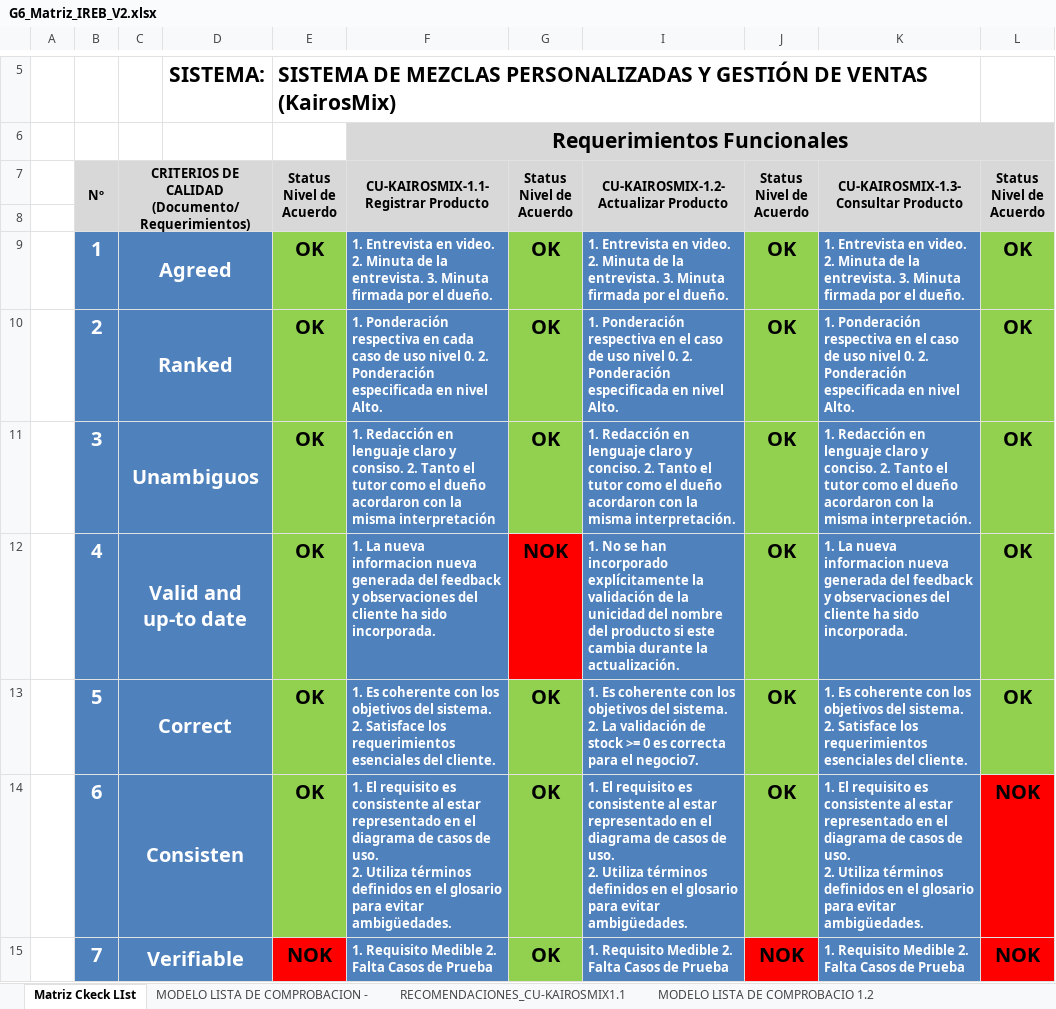
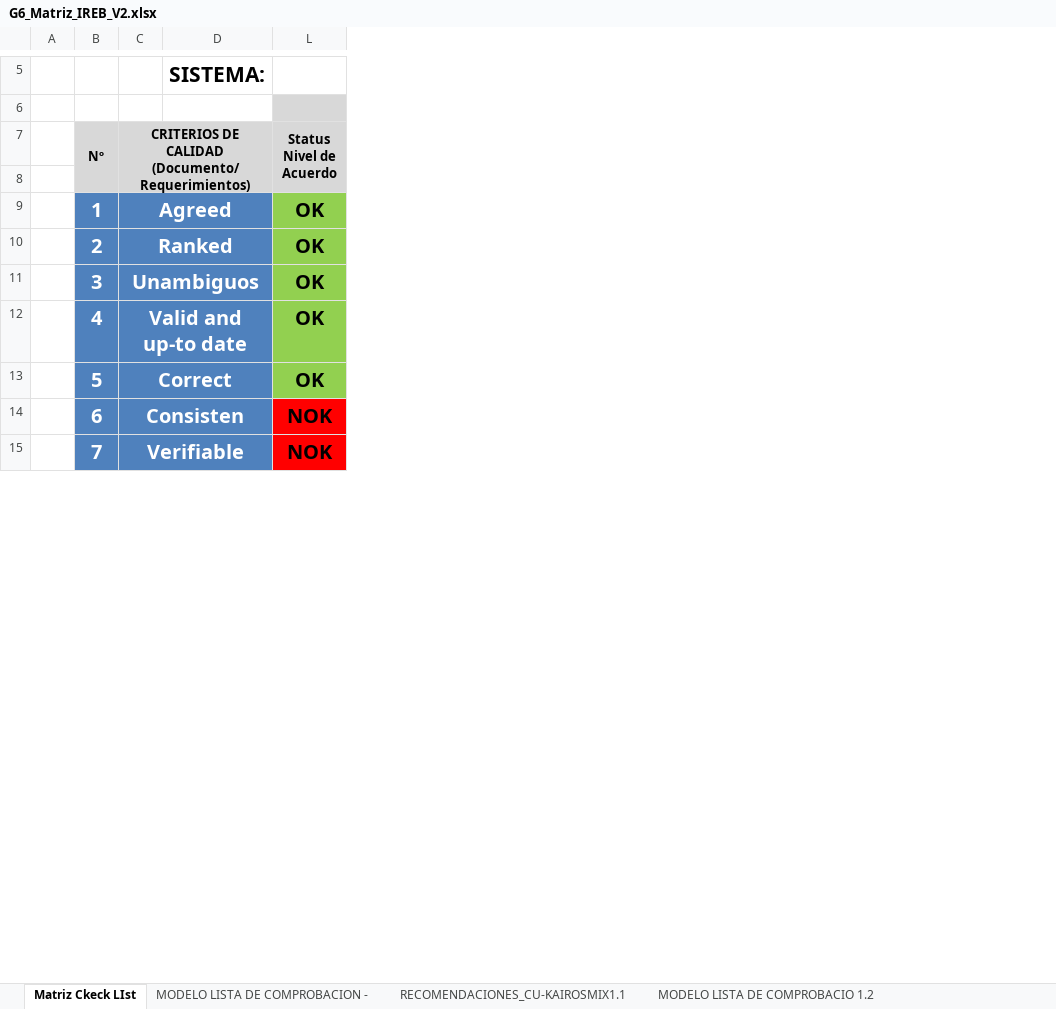
Before and after one commit to FloresCaetano/27837_G6_ADS, an Excel workbook: U1/IREB/G6_Matriz_IREB_V2.xlsx, sheet Matriz Ckeck LIst, drawn as a sheet; only a part is shown, gaps mark what is left out; values as stored, in another font and other column widths than the file's, no borders; ↵ is a line break in a cell; the diff names each change by its address in the sheet, - before the commit and + after, or states it on an @@ line.

```diff
--- a/U1/IREB/G6_Matriz_IREB_V2.xlsx (sheet Matriz Ckeck LIst)
+++ b/U1/IREB/G6_Matriz_IREB_V2.xlsx (sheet Matriz Ckeck LIst)
@@ column E (Status Nivel de Acuerdo) hidden, row 5: SISTEMA DE MEZCLAS PERSONALIZADAS Y GESTIÓN DE VENTAS (KairosMix); rows 9-15: OK | OK | OK | OK | OK | OK | NOK @@
@@ column F hidden, rows 6-15: Requerimientos Funcionales | CU-KAIROSMIX-1.1-Registrar Producto |  | 1. Entrevista en video. 2. Minuta de la entrevista. 3. Minuta firmada por el dueño. | 1. Ponderación respectiva en cada caso de uso nivel 0. 2. Ponderación especificada en nivel Alto. | 1. Redacción en lenguaje claro y consiso. 2. Tanto el tutor como el dueño acordaron con la misma interpretación | 1. La nueva informacion nueva generada del feedback y observaciones del cliente ha sido incorporada. | 1. Es coherente con los objetivos del sistema. 2. Satisface los requerimientos esenciales del cliente. | 1. El requisito es consistente al estar representado en el diagrama de casos de uso. ↵ 2. Utiliza términos definidos en el glosario para evitar ambigüedades. | 1. Requisito Medible 2. Falta Casos de Prueba @@
@@ column G (Status Nivel de Acuerdo) hidden, rows 9-15: OK | OK | OK | NOK | OK | OK | OK @@
@@ column I hidden, rows 7-15: CU-KAIROSMIX-1.2-Actualizar Producto |  | 1. Entrevista en video. 2. Minuta de la entrevista. 3. Minuta firmada por el dueño. | 1. Ponderación respectiva en el caso de uso nivel 0. 2. Ponderación especificada en nivel Alto. | 1. Redacción en lenguaje claro y conciso. 2. Tanto el tutor como el dueño acordaron con la misma interpretación. | 1. No se han incorporado explícitamente la validación de la unicidad del nombre del producto si este cambia durante la actualización. | 1. Es coherente con los objetivos del sistema. 2. La validación de stock >= 0 es correcta para el negocio7. | 1. El requisito es consistente al estar representado en el diagrama de casos de uso. ↵ 2. Utiliza términos definidos en el glosario para evitar ambigüedades. | 1. Requisito Medible 2. Falta Casos de Prueba @@
@@ column J (Status Nivel de Acuerdo) hidden, rows 9-15: OK | OK | OK | OK | OK | OK | NOK @@
@@ column K hidden, rows 7-15: CU-KAIROSMIX-1.3-Consultar Producto |  | 1. Entrevista en video. 2. Minuta de la entrevista. 3. Minuta firmada por el dueño. | 1. Ponderación respectiva en el caso de uso nivel 0. 2. Ponderación especificada en nivel Alto. | 1. Redacción en lenguaje claro y conciso. 2. Tanto el tutor como el dueño acordaron con la misma interpretación. | 1. La nueva informacion nueva generada del feedback y observaciones del cliente ha sido incorporada. | 1. Es coherente con los objetivos del sistema. 2. Satisface los requerimientos esenciales del cliente. | 1. El requisito es consistente al estar representado en el diagrama de casos de uso. ↵ 2. Utiliza términos definidos en el glosario para evitar ambigüedades. | 1. Requisito Medible 2. Falta Casos de Prueba @@
```
Also changed, not shown: sheet RECOMENDACIONES_CU-KAIROSMIX1.4, sheet RECOMENDACIONES_CU-KAIROSMIX1.1, sheet RECOMENDACIONES_CU-KAIROSMIX1.3, sheet RECOMENDACIONES_CU-KAIROSMIX1.2, 1 other file.
